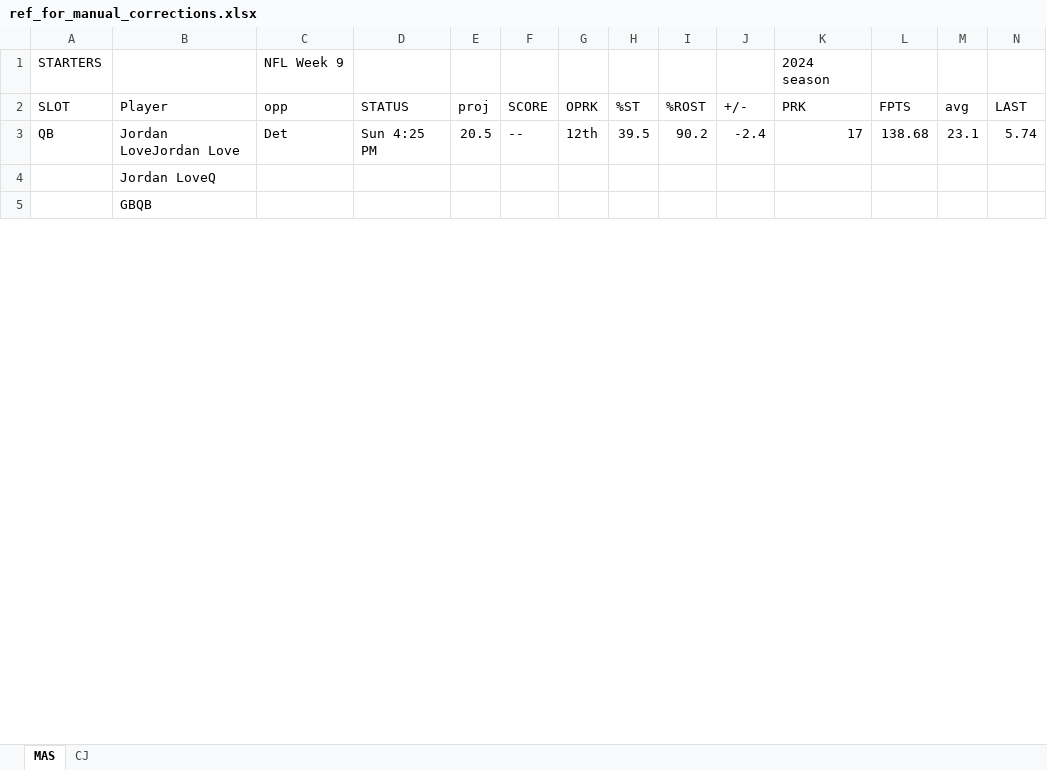
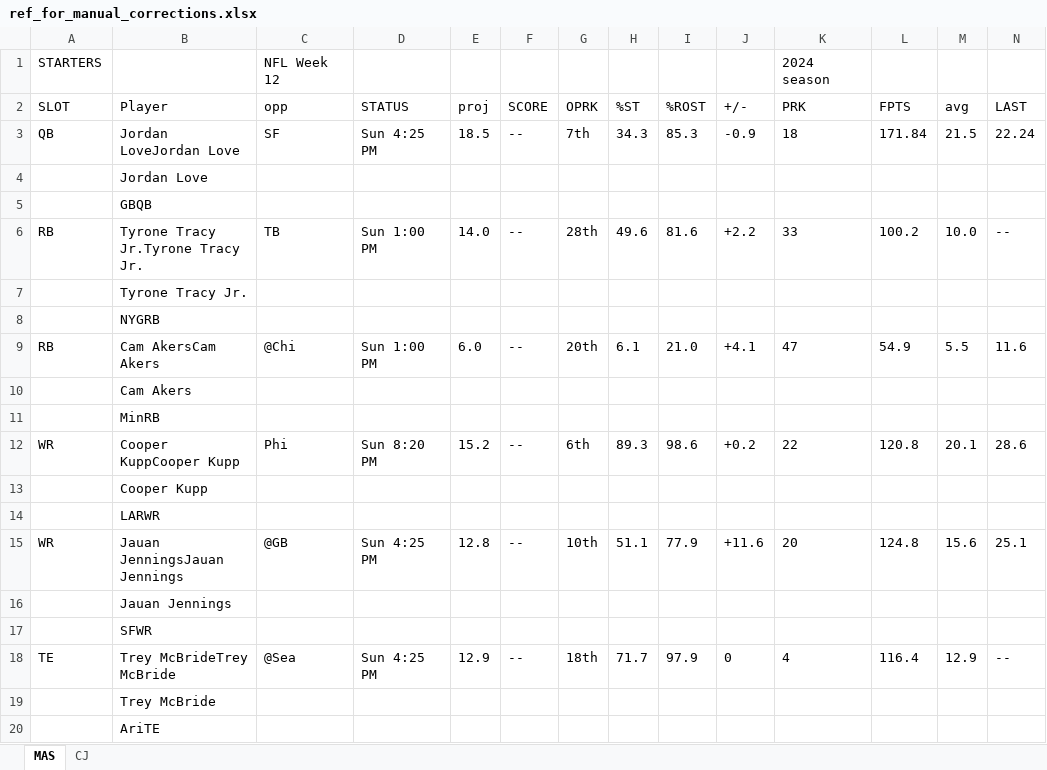
Before and after one commit to alexcollins535/ac_fantasy_football, an Excel workbook: ac_fantasy_football/ref_for_manual_corrections.xlsx, sheet MAS, drawn as a sheet; only a part is shown; values as stored, in another font and other column widths than the file's, no borders; the diff covers the shown part only; the diff names each change by its address in the sheet, - before the commit and + after, or states it on an @@ line.

```diff
--- a/ac_fantasy_football/ref_for_manual_corrections.xlsx (sheet MAS)
+++ b/ac_fantasy_football/ref_for_manual_corrections.xlsx (sheet MAS)
-C1 (opp): NFL Week 9
+C1 (opp): NFL Week 12
-C3 (opp): Det
+C3 (opp): SF
-E3 (proj): 20.5
+E3 (proj): 18.5
-G3 (OPRK): 12th
+G3 (OPRK): 7th
-H3 (%ST): 39.5
+H3 (%ST): 34.3
-I3 (%ROST): 90.2
+I3 (%ROST): 85.3
-J3 (+/-): -2.4
+J3 (+/-): -0.9
-K3 (PRK): 17
+K3 (PRK): 18
-L3 (FPTS): 138.68
+L3 (FPTS): 171.84
-M3 (avg): 23.1
+M3 (avg): 21.5
-N3 (LAST): 5.74
+N3 (LAST): 22.24
-B4 (Player): Jordan LoveQ
+B4 (Player): Jordan Love
+row 6: RB | Tyrone Tracy Jr.Tyrone Tracy Jr. | TB | Sun 1:00 PM | 14.0 | -- | 28th | 49.6 | 81.6 | +2.2 | 33 | 100.2 | 10.0 | --
+row 7:  | Tyrone Tracy Jr.
@@ row 11 moved to row 8: NYGRB @@
+row 9: RB | Cam AkersCam Akers | @Chi | Sun 1:00 PM | 6.0 | -- | 20th | 6.1 | 21.0 | +4.1 | 47 | 54.9 | 5.5 | 11.6
+row 10:  | Cam Akers
+row 11:  | MinRB
+row 12: WR | Cooper KuppCooper Kupp | Phi | Sun 8:20 PM | 15.2 | -- | 6th | 89.3 | 98.6 | +0.2 | 22 | 120.8 | 20.1 | 28.6
@@ row 16 moved to row 13: Cooper Kupp @@
@@ row 17 moved to row 14: LARWR @@
+row 15: WR | Jauan JenningsJauan Jennings | @GB | Sun 4:25 PM | 12.8 | -- | 10th | 51.1 | 77.9 | +11.6 | 20 | 124.8 | 15.6 | 25.1
+row 16:  | Jauan Jennings
@@ row 36 moved to row 17: SFWR @@
+row 18: TE | Trey McBrideTrey McBride | @Sea | Sun 4:25 PM | 12.9 | -- | 18th | 71.7 | 97.9 | 0 | 4 | 116.4 | 12.9 | --
```
Also changed, not shown: 11 added rows, 23 removed rows, 1 moved row, 70 edited cells and cell formats elsewhere in this sheet, sheet CJ, ac_fantasy_football/current_league_info.xlsx, ac_fantasy_football/defense_data_by_week.xlsx, 2 other files.
